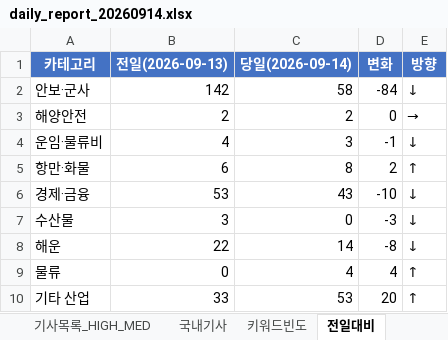
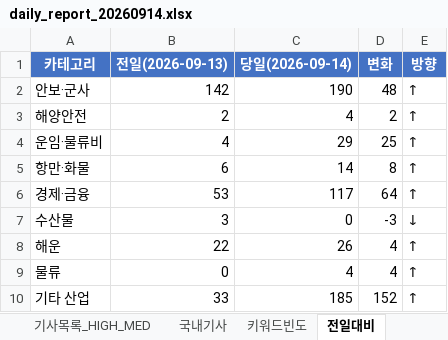
Before and after one commit to Hyongmo/Global-SCM-Monitoring, an Excel workbook: monitoring/20260914/daily_report_20260914.xlsx, sheet 전일대비, drawn as a sheet; values as stored, in another font and other column widths than the file's, no borders; the diff names each change by its address in the sheet, - before the commit and + after, or states it on an @@ line.

```diff
--- a/monitoring/20260914/daily_report_20260914.xlsx (sheet 전일대비)
+++ b/monitoring/20260914/daily_report_20260914.xlsx (sheet 전일대비)
-C2 (당일(2026-09-14)): 58
+C2 (당일(2026-09-14)): 190
-D2 (변화): -84
+D2 (변화): 48
-E2 (방향): ↓
+E2 (방향): ↑
-C3 (당일(2026-09-14)): 2
+C3 (당일(2026-09-14)): 4
-D3 (변화): 0
+D3 (변화): 2
-E3 (방향): →
+E3 (방향): ↑
-C4 (당일(2026-09-14)): 3
+C4 (당일(2026-09-14)): 29
-D4 (변화): -1
+D4 (변화): 25
-E4 (방향): ↓
+E4 (방향): ↑
-C5 (당일(2026-09-14)): 8
+C5 (당일(2026-09-14)): 14
-D5 (변화): 2
+D5 (변화): 8
-C6 (당일(2026-09-14)): 43
+C6 (당일(2026-09-14)): 117
-D6 (변화): -10
+D6 (변화): 64
-E6 (방향): ↓
+E6 (방향): ↑
-C8 (당일(2026-09-14)): 14
+C8 (당일(2026-09-14)): 26
-D8 (변화): -8
+D8 (변화): 4
-E8 (방향): ↓
+E8 (방향): ↑
-C10 (당일(2026-09-14)): 53
+C10 (당일(2026-09-14)): 185
-D10 (변화): 20
+D10 (변화): 152
```
Also changed, not shown: sheet 기사목록_HIGH_MED, sheet 키워드빈도, sheet 요약, 7 other files.
